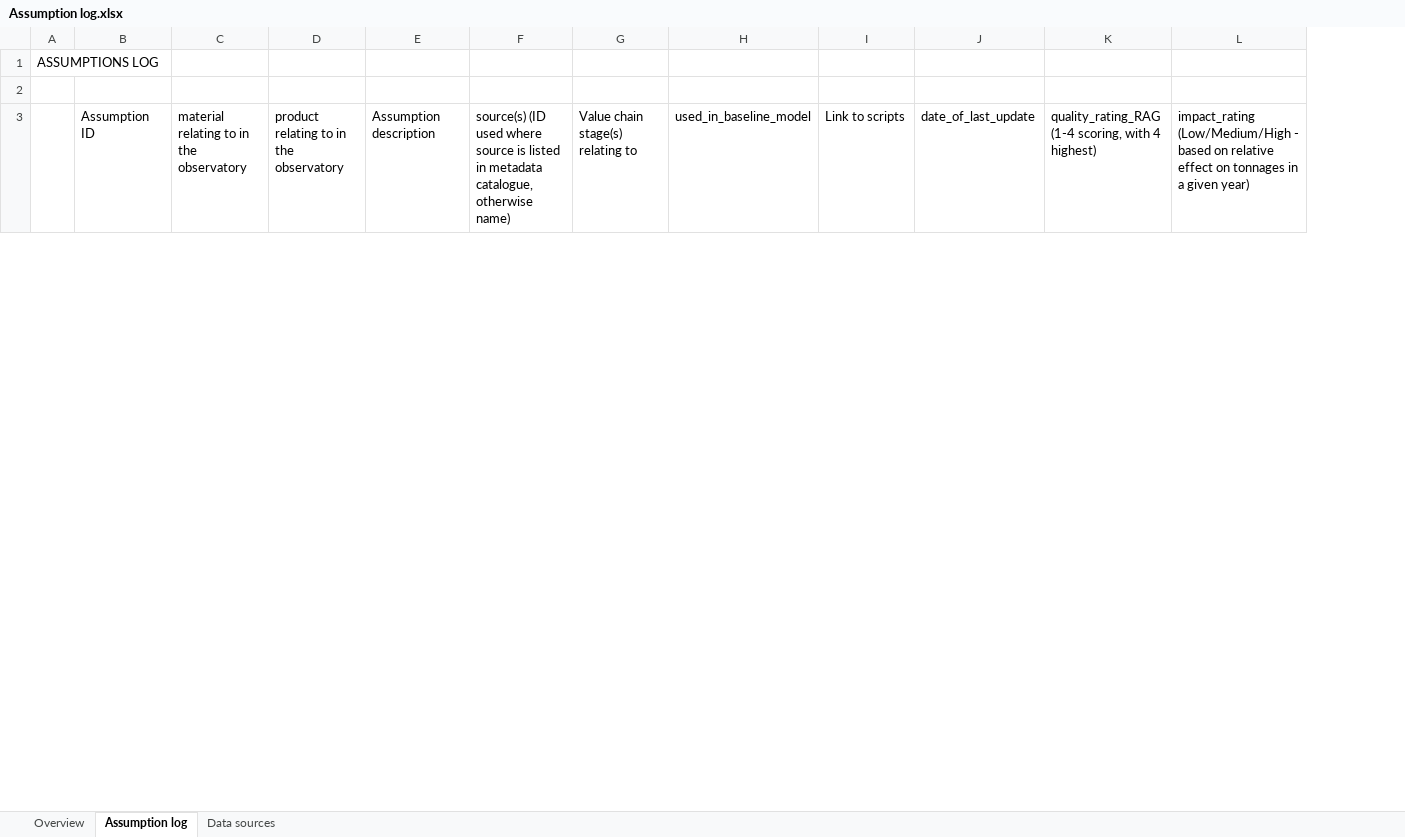
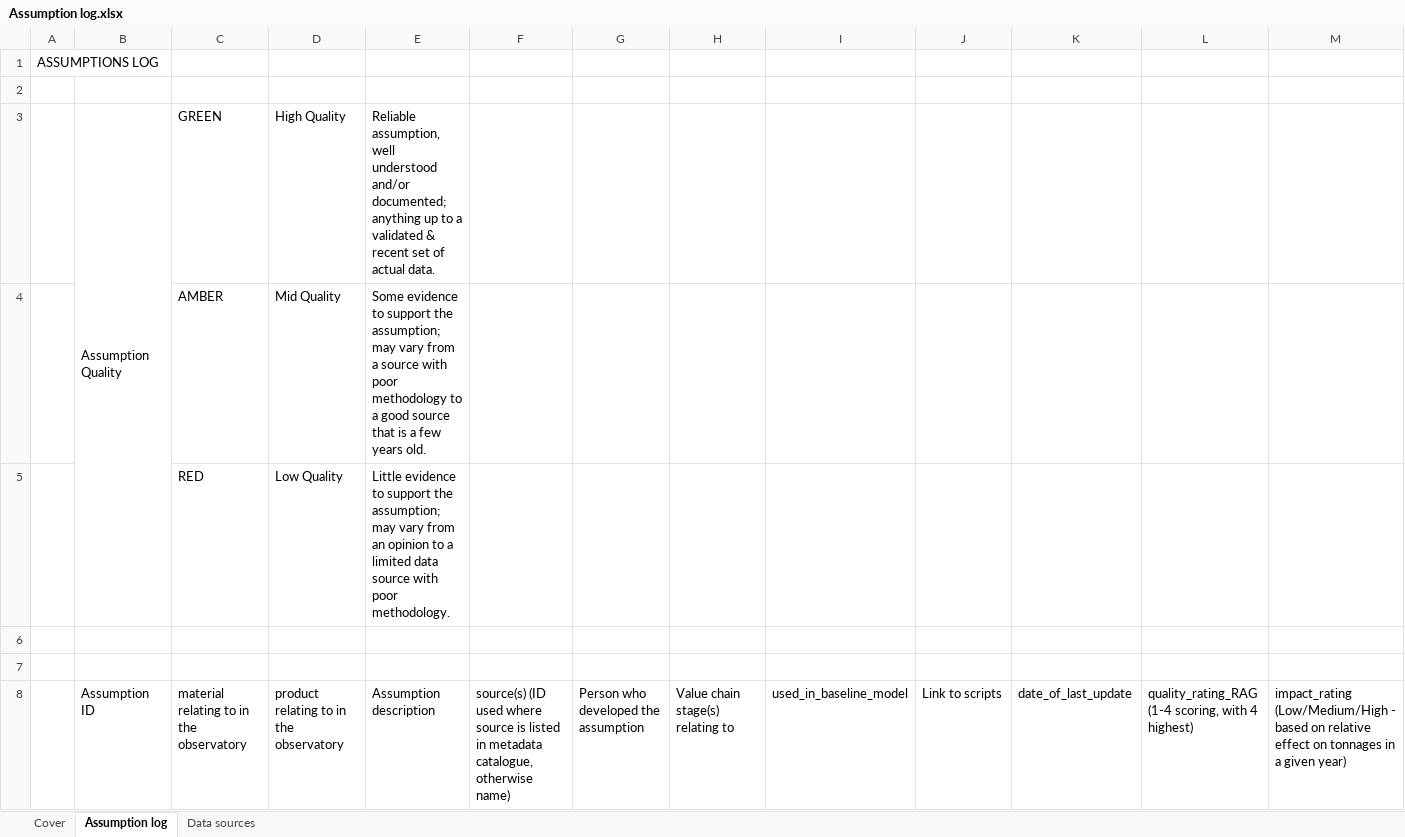
Before and after one commit to OliverLysa/ce_observatory_data_scripts, an Excel workbook: plastics/baseline_model/Assumption log.xlsx, sheet Assumption log, drawn as a sheet; only a part is shown; values as stored, in another font and other column widths than the file's, no cell formats; conditional formats and table styles not drawn; the diff covers the shown part only; the diff names each change by its address in the sheet, - before the commit and + after, or states it on an @@ line.

Commit message:
Add files via upload

```diff
--- a/plastics/baseline_model/Assumption log.xlsx (sheet Assumption log)
+++ b/plastics/baseline_model/Assumption log.xlsx (sheet Assumption log)
-sheet tab: Overview
+sheet tab: Cover
+column G, row 8: Person who developed the assumption
+row 3:  | Assumption Quality | GREEN | High Quality | Reliable assumption, well understood and/or documented; anything up to a validated & recent set of actual data.
+row 4:  |  | AMBER | Mid Quality | Some evidence to support the assumption; may vary from a source with poor methodology to a good source that is a few years old.
+row 5:  |  | RED | Low Quality | Little evidence to support the assumption; may vary from an opinion to a limited data source with poor methodology.
+row 6: (empty)
+row 7: (empty)
```
Also changed, not shown: 14 edited cells elsewhere in this sheet, sheet Cover, sheet Data sources, cell formats.
